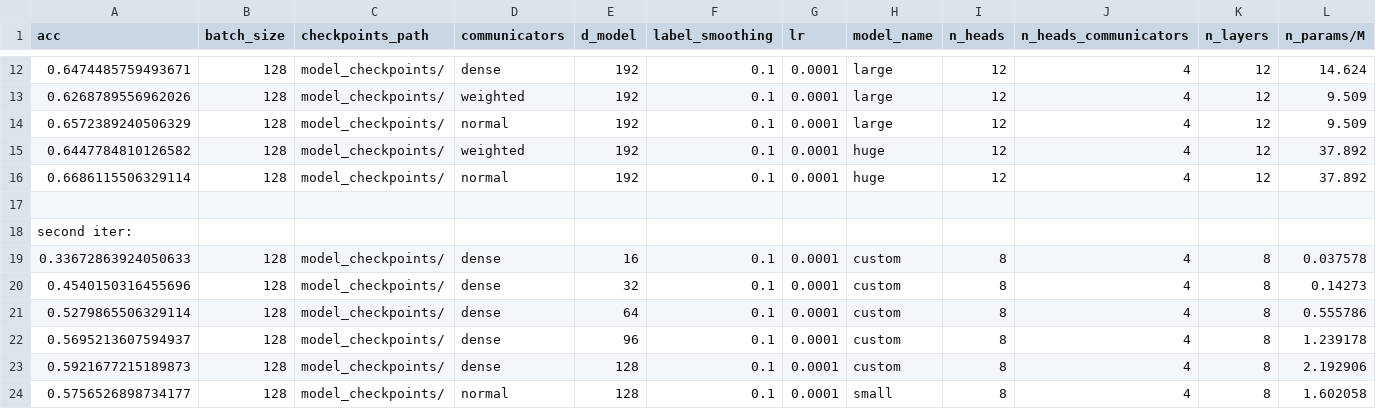
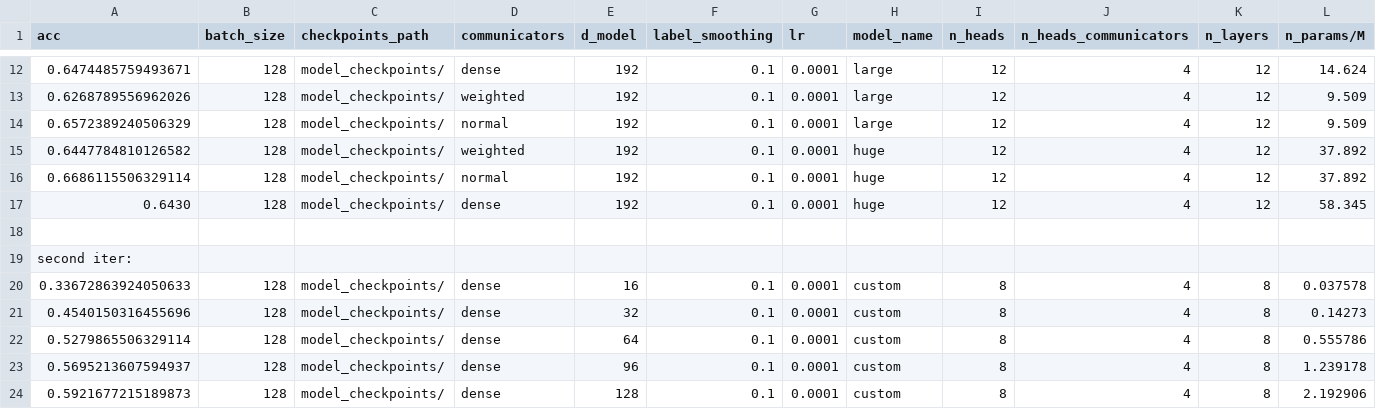
Before and after one commit to tensorway/arhitekture_za_raspoznavanje_slika_slojevima_paznje, a CSV file: nonoise.csv (was tmp.csv), drawn as a sheet; only a part is shown, gaps mark what is left out; the shorter side is filled out with more unchanged rows; rows hold the shown columns only; the diff names each change by its address in the sheet, - before the commit and + after, or states it on an @@ line.

```diff
--- a/tmp.csv
+++ b/nonoise.csv
+row 17: 0.6430 | 128 | model_checkpoints/ | dense | 192 | 0.1 | 0.0001 | huge | 12 | 4 | 12 | 58.345
```
Also changed, not shown: results.csv, 5 other files.
